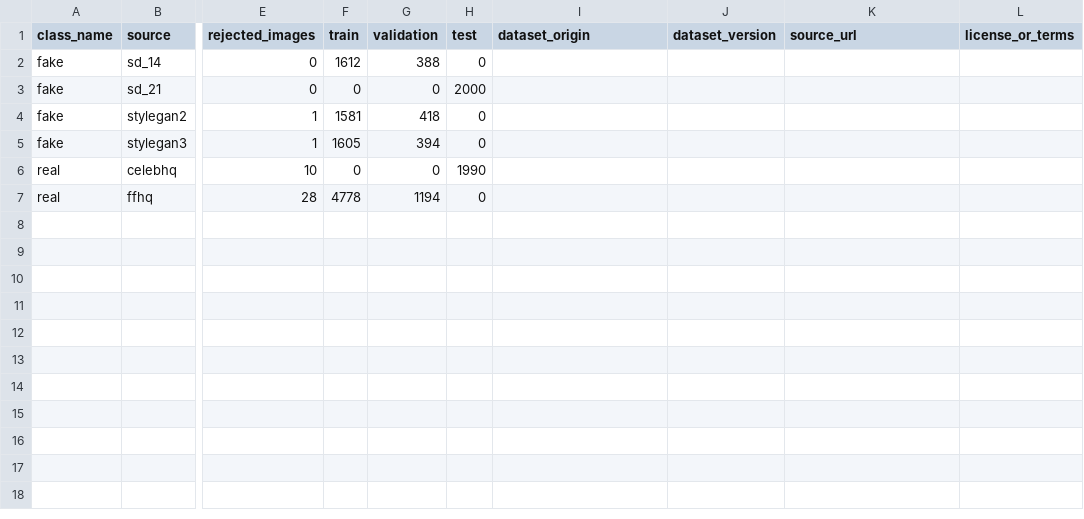
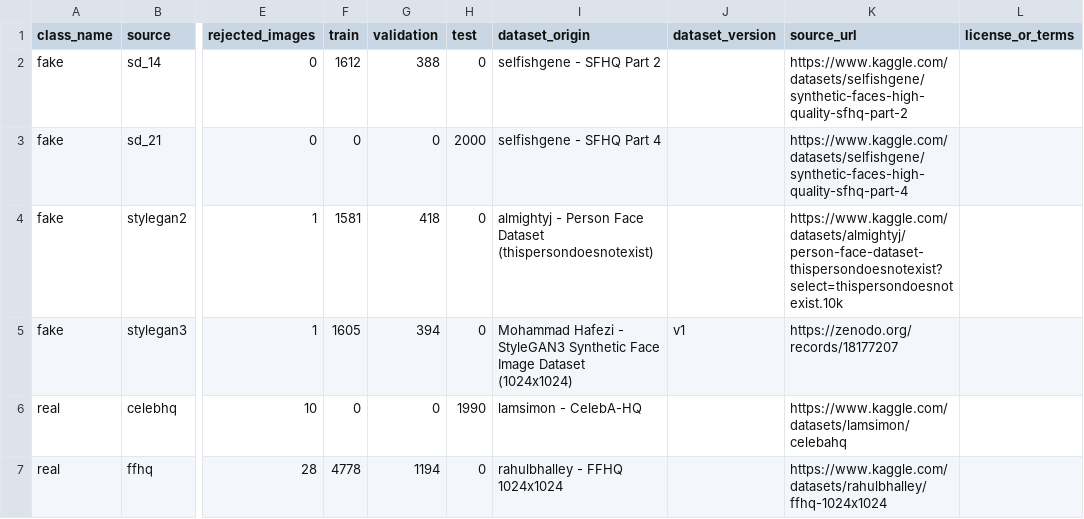
Before and after one commit to gui1hermereis/synthetic-face-detection, a CSV file: models/audit/resnet18/resnet18_224_source_provenance.csv, drawn as a sheet; only a part is shown, gaps mark what is left out; the diff names each change by its address in the sheet, - before the commit and + after, or states it on an @@ line.

Commit message:
docs: registrar proveniencia dos datasets dos seis experimentos

```diff
--- a/models/audit/resnet18/resnet18_224_source_provenance.csv
+++ b/models/audit/resnet18/resnet18_224_source_provenance.csv
-I2 (dataset_origin): (empty)
+I2 (dataset_origin): selfishgene - SFHQ Part 2
-K2 (source_url): (empty)
+K2 (source_url): https://www.kaggle.com/datasets/selfishgene/synthetic-faces-high-quality-sfhq-part-2
-I3 (dataset_origin): (empty)
+I3 (dataset_origin): selfishgene - SFHQ Part 4
-K3 (source_url): (empty)
+K3 (source_url): https://www.kaggle.com/datasets/selfishgene/synthetic-faces-high-quality-sfhq-part-4
-I4 (dataset_origin): (empty)
+I4 (dataset_origin): almightyj - Person Face Dataset (thispersondoesnotexist)
-K4 (source_url): (empty)
+K4 (source_url): https://www.kaggle.com/datasets/almightyj/person-face-dataset-thispersondoesnotexist?select=thispersondoesnotexist.10k
-I5 (dataset_origin): (empty)
+I5 (dataset_origin): Mohammad Hafezi - StyleGAN3 Synthetic Face Image Dataset (1024x1024)
-J5 (dataset_version): (empty)
+J5 (dataset_version): v1
-K5 (source_url): (empty)
+K5 (source_url): https://zenodo.org/records/18177207
-I6 (dataset_origin): (empty)
+I6 (dataset_origin): lamsimon - CelebA-HQ
-K6 (source_url): (empty)
+K6 (source_url): https://www.kaggle.com/datasets/lamsimon/celebahq
-I7 (dataset_origin): (empty)
+I7 (dataset_origin): rahulbhalley - FFHQ 1024x1024
-K7 (source_url): (empty)
+K7 (source_url): https://www.kaggle.com/datasets/rahulbhalley/ffhq-1024x1024
```
Also changed, not shown: models/audit/resnet18_fft/resnet18_224_fft_source_provenance.csv, models/audit/resnet34/resnet34_224_source_provenance.csv, 3 other files.
